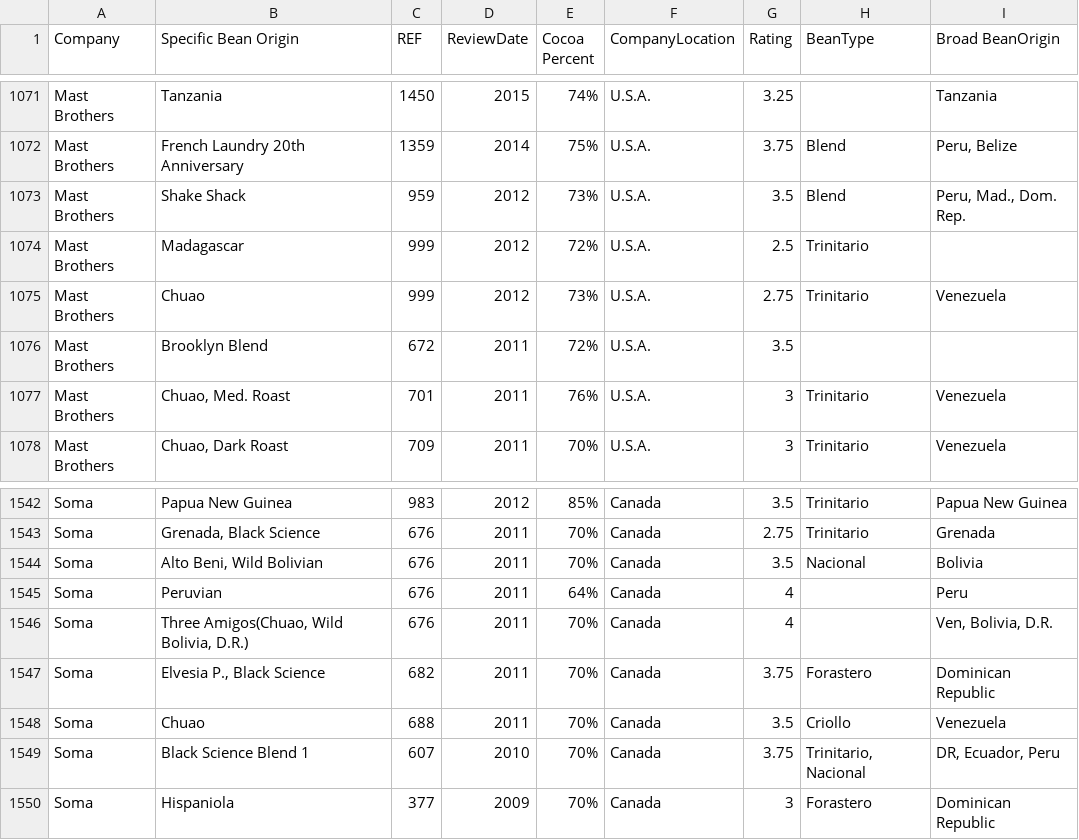
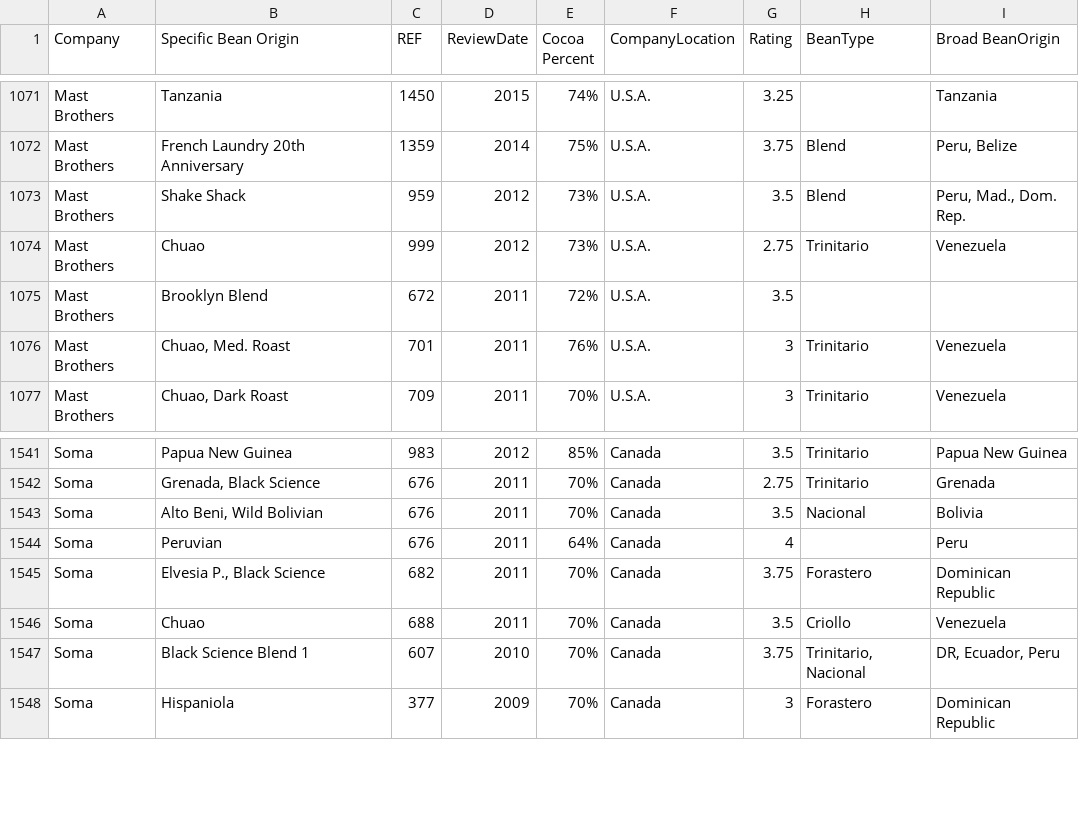
Before and after one commit to vshroff/Project-551, a CSV file: flavors_of_cacao.csv, drawn as a sheet; only a part is shown, gaps mark what is left out; the diff names each change by its address in the sheet, - before the commit and + after, or states it on an @@ line.

```diff
--- a/flavors_of_cacao.csv
+++ b/flavors_of_cacao.csv
-row 1074: Mast Brothers | Madagascar | 999 | 2012 | 72% | U.S.A. | 2.5 | Trinitario
-row 1546: Soma | Three Amigos(Chuao, Wild Bolivia, D.R.) | 676 | 2011 | 70% | Canada | 4 |  | Ven, Bolivia, D.R.
```
Also changed, not shown: Car_Tyres_Dataset.csv, 2 other files.
